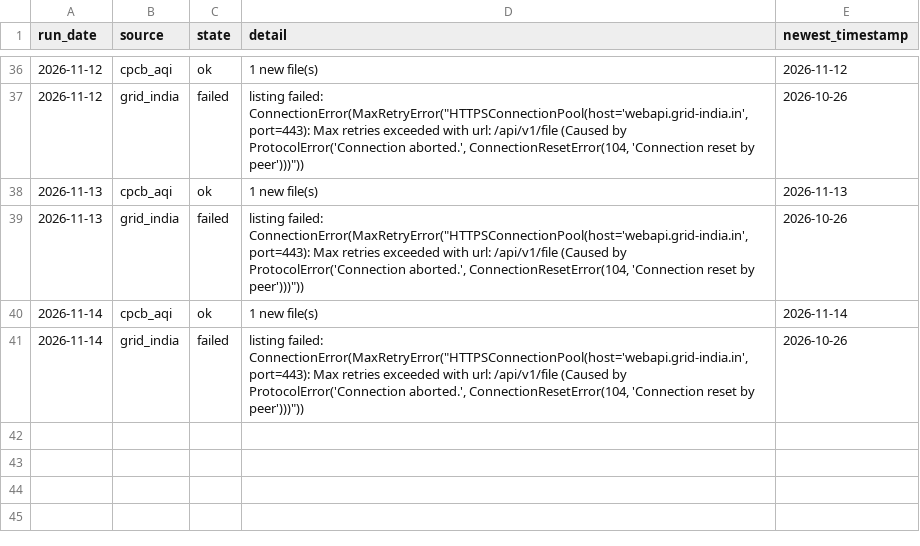
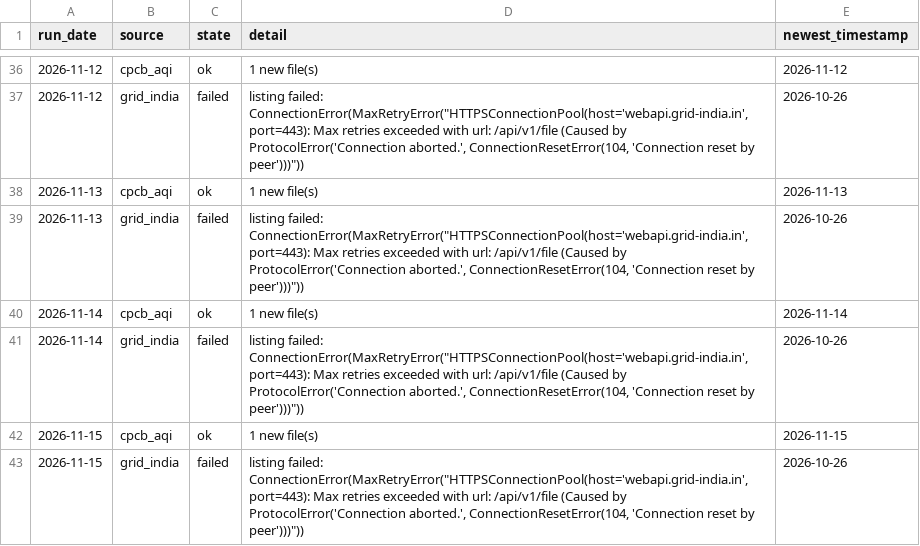
Before and after one commit to Tharun0127/Bhavishya, a CSV file: health/source_health.csv, drawn as a sheet; only a part is shown, gaps mark what is left out; the diff names each change by its address in the sheet, - before the commit and + after, or states it on an @@ line.

Commit message:
data: fetch and inputs for 2026-11-15

```diff
--- a/health/source_health.csv
+++ b/health/source_health.csv
+row 42: 2026-11-15 | cpcb_aqi | ok | 1 new file(s) | 2026-11-15
+row 43: 2026-11-15 | grid_india | failed | listing failed: ConnectionError(MaxRetryError("HTTPSConnectionPool(host='webapi.grid-india.in', port=443): Max retries exceeded with url: /api/v1/file (Caused by ProtocolError('Connection aborted.', ConnectionResetError(104, 'Connection reset by peer')))")) | 2026-10-26
```
Also changed, not shown: raw_index.csv, 5 other files.
